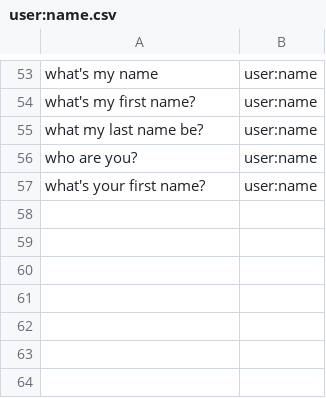
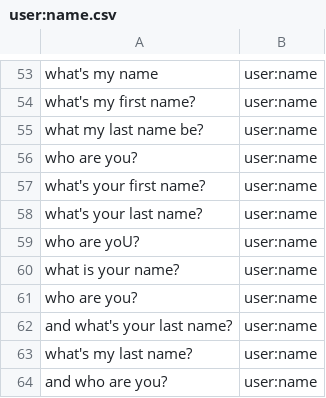
Before and after one commit to whittlbc/jarvis, a CSV file: data/user:name.csv, drawn as a sheet; only a part is shown, gaps mark what is left out; the diff names each change by its address in the sheet, - before the commit and + after, or states it on an @@ line.

Commit message:
more data

```diff
--- a/data/user:name.csv
+++ b/data/user:name.csv
+row 58: what's your last name? | user:name
+row 59: who are yoU? | user:name
+row 60: what is your name? | user:name
+row 61: who are you? | user:name
+row 62: and what's your last name? | user:name
+row 63: what's my last name? | user:name
+row 64: and who are you? | user:name
```
